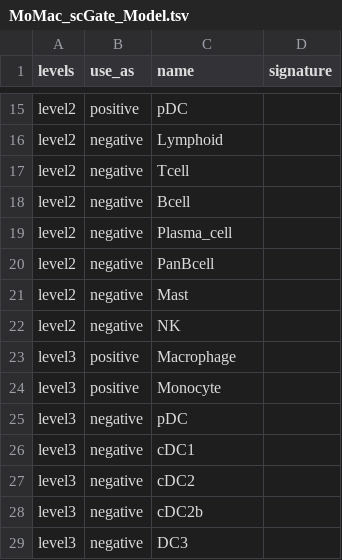
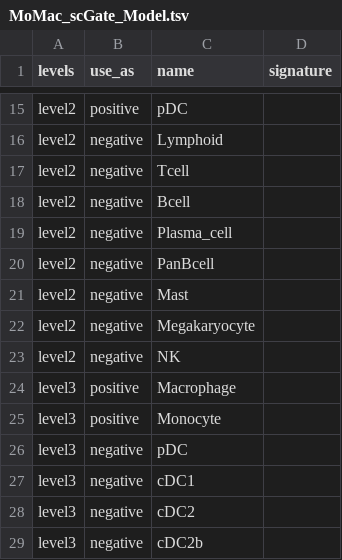
Before and after one commit to carmonalab/scGate_models, a TSV file: human/PBMC/MoMac_scGate_Model.tsv, drawn as a sheet; only a part is shown, gaps mark what is left out; the shorter side is filled out with more unchanged rows; the diff names each change by its address in the sheet, - before the commit and + after, or states it on an @@ line.

Commit message:
MoMac add negative leel for Megakaryocyte

```diff
--- a/human/PBMC/MoMac_scGate_Model.tsv
+++ b/human/PBMC/MoMac_scGate_Model.tsv
+row 22: level2 | negative | Megakaryocyte
```
